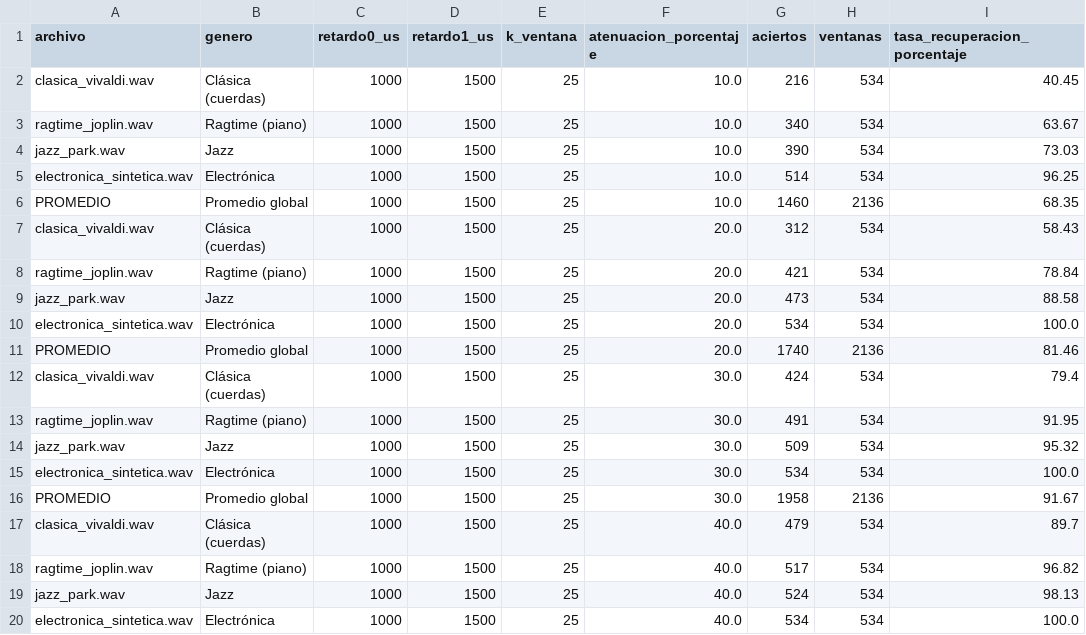
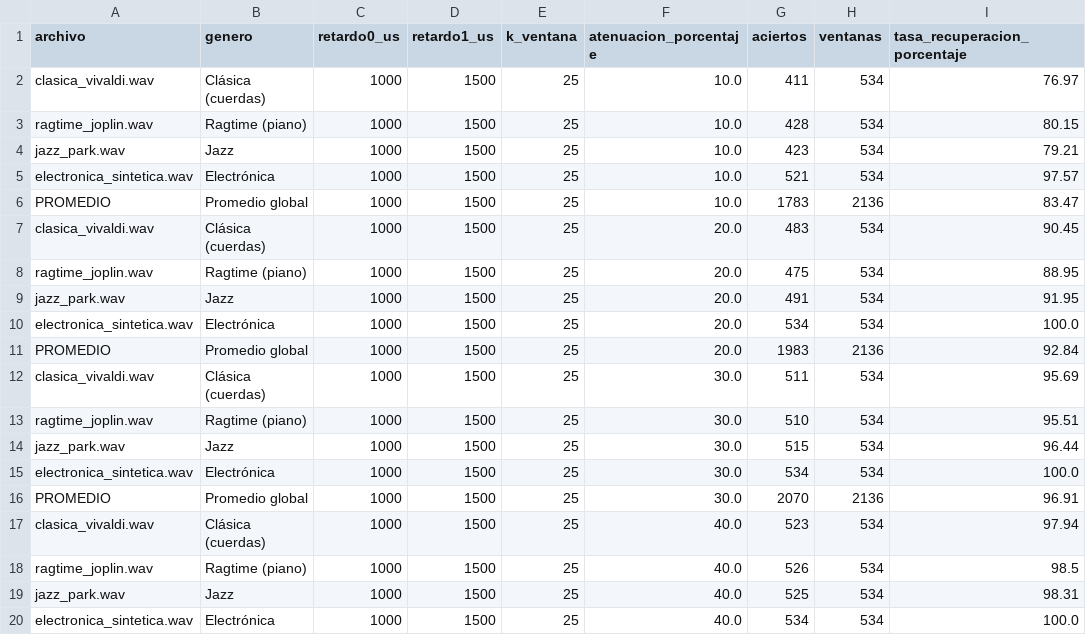
Before and after one commit to TorikTheGreat/MP6104_proyecto, a CSV file: resultados/recuperacion_atenuacion_generos.csv, drawn as a sheet; only a part is shown; the diff covers the shown part only.

```diff
--- a/resultados/recuperacion_atenuacion_generos.csv
+++ b/resultados/recuperacion_atenuacion_generos.csv
@@ -1,20 +1,20 @@
 archivo,genero,retardo0_us,retardo1_us,k_ventana,atenuacion_porcentaje,aciertos,ventanas,tasa_recuperacion_porcentaje
-clasica_vivaldi.wav,Clásica (cuerdas),1000,1500,25,10.0,216,534,40.45
-ragtime_joplin.wav,Ragtime (piano),1000,1500,25,10.0,340,534,63.67
-jazz_park.wav,Jazz,1000,1500,25,10.0,390,534,73.03
-electronica_sintetica.wav,Electrónica,1000,1500,25,10.0,514,534,96.25
-PROMEDIO,Promedio global,1000,1500,25,10.0,1460,2136,68.35
-clasica_vivaldi.wav,Clásica (cuerdas),1000,1500,25,20.0,312,534,58.43
-ragtime_joplin.wav,Ragtime (piano),1000,1500,25,20.0,421,534,78.84
-jazz_park.wav,Jazz,1000,1500,25,20.0,473,534,88.58
+clasica_vivaldi.wav,Clásica (cuerdas),1000,1500,25,10.0,411,534,76.97
+ragtime_joplin.wav,Ragtime (piano),1000,1500,25,10.0,428,534,80.15
+jazz_park.wav,Jazz,1000,1500,25,10.0,423,534,79.21
+electronica_sintetica.wav,Electrónica,1000,1500,25,10.0,521,534,97.57
+PROMEDIO,Promedio global,1000,1500,25,10.0,1783,2136,83.47
+clasica_vivaldi.wav,Clásica (cuerdas),1000,1500,25,20.0,483,534,90.45
+ragtime_joplin.wav,Ragtime (piano),1000,1500,25,20.0,475,534,88.95
+jazz_park.wav,Jazz,1000,1500,25,20.0,491,534,91.95
 electronica_sintetica.wav,Electrónica,1000,1500,25,20.0,534,534,100.0
-PROMEDIO,Promedio global,1000,1500,25,20.0,1740,2136,81.46
-clasica_vivaldi.wav,Clásica (cuerdas),1000,1500,25,30.0,424,534,79.4
-ragtime_joplin.wav,Ragtime (piano),1000,1500,25,30.0,491,534,91.95
-jazz_park.wav,Jazz,1000,1500,25,30.0,509,534,95.32
+PROMEDIO,Promedio global,1000,1500,25,20.0,1983,2136,92.84
+clasica_vivaldi.wav,Clásica (cuerdas),1000,1500,25,30.0,511,534,95.69
+ragtime_joplin.wav,Ragtime (piano),1000,1500,25,30.0,510,534,95.51
+jazz_park.wav,Jazz,1000,1500,25,30.0,515,534,96.44
 electronica_sintetica.wav,Electrónica,1000,1500,25,30.0,534,534,100.0
-PROMEDIO,Promedio global,1000,1500,25,30.0,1958,2136,91.67
-clasica_vivaldi.wav,Clásica (cuerdas),1000,1500,25,40.0,479,534,89.7
-ragtime_joplin.wav,Ragtime (piano),1000,1500,25,40.0,517,534,96.82
-jazz_park.wav,Jazz,1000,1500,25,40.0,524,534,98.13
+PROMEDIO,Promedio global,1000,1500,25,30.0,2070,2136,96.91
+clasica_vivaldi.wav,Clásica (cuerdas),1000,1500,25,40.0,523,534,97.94
+ragtime_joplin.wav,Ragtime (piano),1000,1500,25,40.0,526,534,98.5
+jazz_park.wav,Jazz,1000,1500,25,40.0,525,534,98.31
 electronica_sintetica.wav,Electrónica,1000,1500,25,40.0,534,534,100.0
```
Also changed, not shown: 8 edited cells elsewhere in this file, resultados/recuperacion_sin_codificar.csv, resultados/recuperacion_ventana_retardos.csv, 14 other files.
